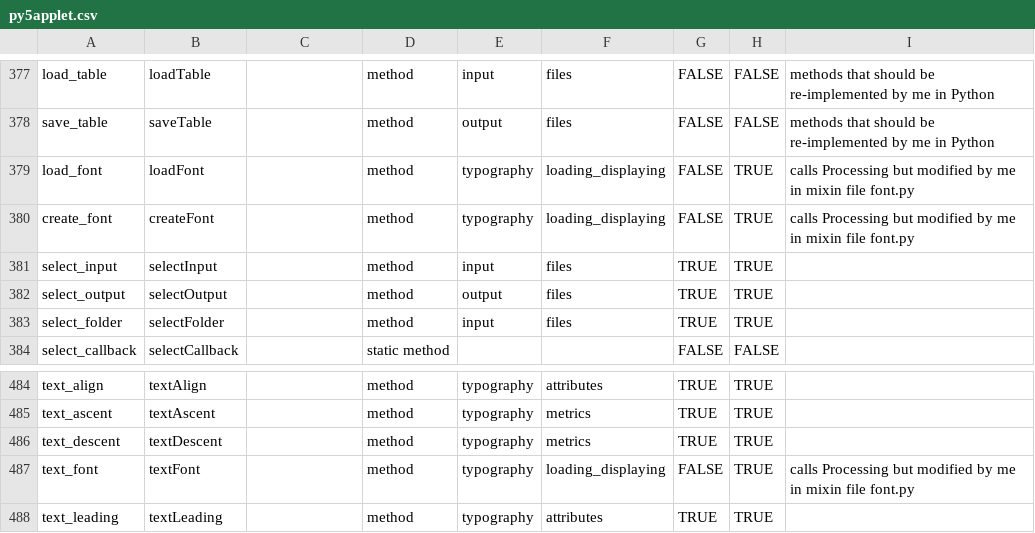
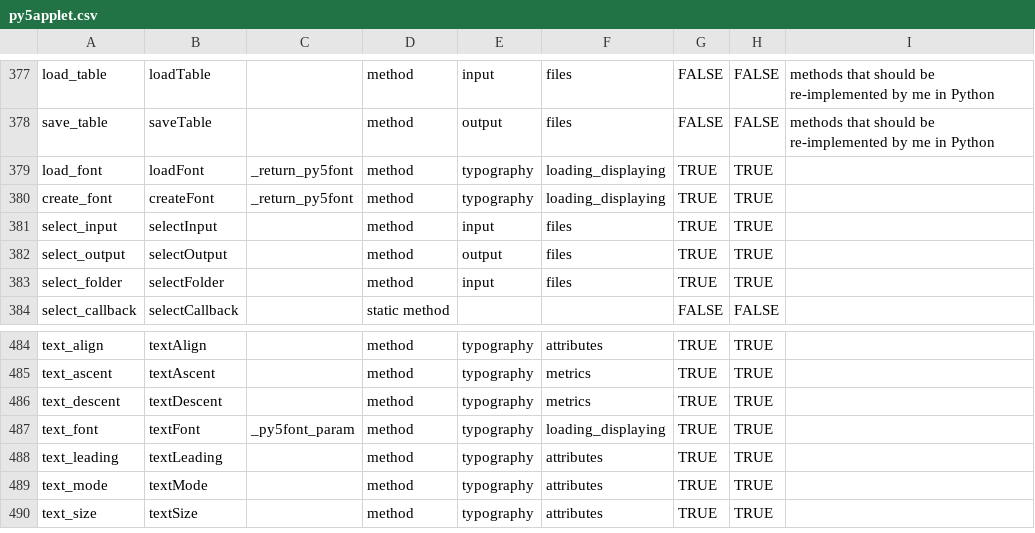
Before and after one commit to py5coding/py5generator, a CSV file: py5_resources/data/py5applet.csv, drawn as a sheet; only a part is shown, gaps mark what is left out; the shorter side is filled out with more unchanged rows.

Commit message:
remove font methods and use decorator

```diff
--- a/py5_resources/data/py5applet.csv
+++ b/py5_resources/data/py5applet.csv
@@ -378,4 +378,4 @@ load_table,loadTable,,method,input,files,FALSE,FALSE,methods that should be re-i
 save_table,saveTable,,method,output,files,FALSE,FALSE,methods that should be re-implemented by me in Python
-load_font,loadFont,,method,typography,loading_displaying,FALSE,TRUE,calls Processing but modified by me in mixin file font.py
-create_font,createFont,,method,typography,loading_displaying,FALSE,TRUE,calls Processing but modified by me in mixin file font.py
+load_font,loadFont,_return_py5font,method,typography,loading_displaying,TRUE,TRUE,
+create_font,createFont,_return_py5font,method,typography,loading_displaying,TRUE,TRUE,
 select_input,selectInput,,method,input,files,TRUE,TRUE,
@@ -486,3 +486,3 @@ text_ascent,textAscent,,method,typography,metrics,TRUE,TRUE,
 text_descent,textDescent,,method,typography,metrics,TRUE,TRUE,
-text_font,textFont,,method,typography,loading_displaying,FALSE,TRUE,calls Processing but modified by me in mixin file font.py
+text_font,textFont,_py5font_param,method,typography,loading_displaying,TRUE,TRUE,
 text_leading,textLeading,,method,typography,attributes,TRUE,TRUE,
```
Also changed, not shown: 5 other files.
